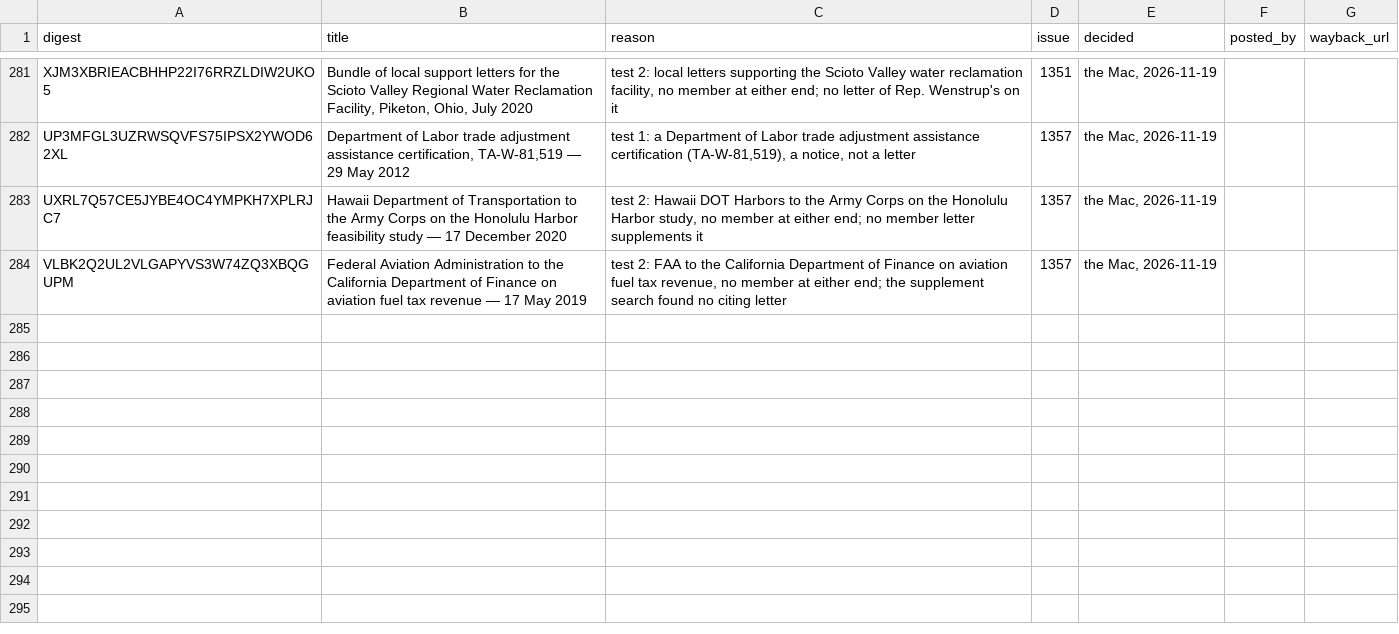
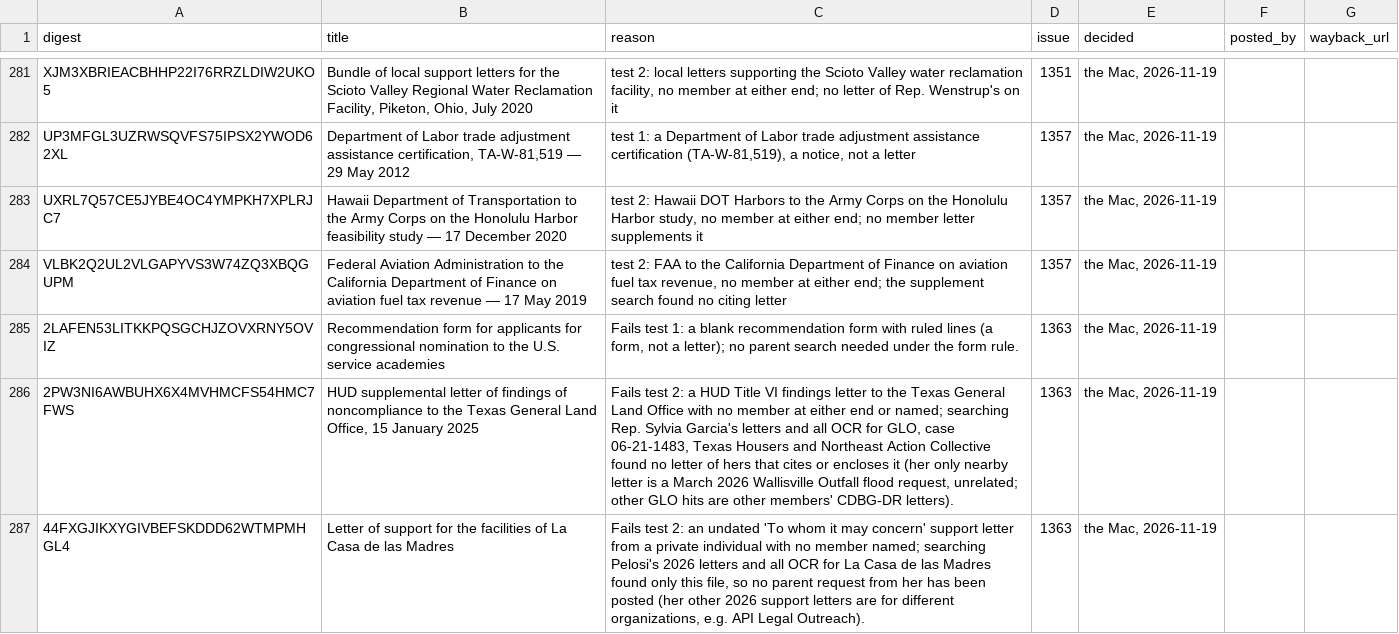
Before and after one commit to Robin-IA/Congressional-Letters-Dev, a CSV file: letters-discarded/letters.csv, drawn as a sheet; only a part is shown, gaps mark what is left out.

```diff
--- a/letters-discarded/letters.csv
+++ b/letters-discarded/letters.csv
@@ -284 +284,4 @@ UXRL7Q57CE5JYBE4OC4YMPKH7XPLRJC7,Hawaii Department of Transportation to the Army
 VLBK2Q2UL2VLGAPYVS3W74ZQ3XBQGUPM,Federal Aviation Administration to the California Department of Finance on aviation fuel tax revenue — 17 May 2019,"test 2: FAA to the California Department of Finance on aviation fuel tax revenue, no member at either end; the supplement search found no citing letter",1357,"the Mac, 2026-11-19",,
+2LAFEN53LITKKPQSGCHJZOVXRNY5OVIZ,Recommendation form for applicants for congressional nomination to the U.S. service academies,"Fails test 1: a blank recommendation form with ruled lines (a form, not a letter); no parent search needed under the form rule.",1363,"the Mac, 2026-11-19",,
+2PW3NI6AWBUHX6X4MVHMCFS54HMC7FWS,"HUD supplemental letter of findings of noncompliance to the Texas General Land Office, 15 January 2025","Fails test 2: a HUD Title VI findings letter to the Texas General Land Office with no member at either end or named; searching Rep. Sylvia Garcia's letters and all OCR for GLO, case 06-21-1483, Texas Housers and Northeast Action Collective found no letter of hers that cites or encloses it (her only nearby letter is a March 2026 Wallisville Outfall flood request, unrelated; other GLO hits are other members' CDBG-DR letters).",1363,"the Mac, 2026-11-19",,
+44FXGJIKXYGIVBEFSKDDD62WTMPMHGL4,Letter of support for the facilities of La Casa de las Madres,"Fails test 2: an undated 'To whom it may concern' support letter from a private individual with no member named; searching Pelosi's 2026 letters and all OCR for La Casa de las Madres found only this file, so no parent request from her has been posted (her other 2026 support letters are for different organizations, e.g. API Legal Outreach).",1363,"the Mac, 2026-11-19",,
```
Also changed, not shown: vocabulary/letter-dates.csv, vocabulary/letter-direction.csv, 9 other files.
